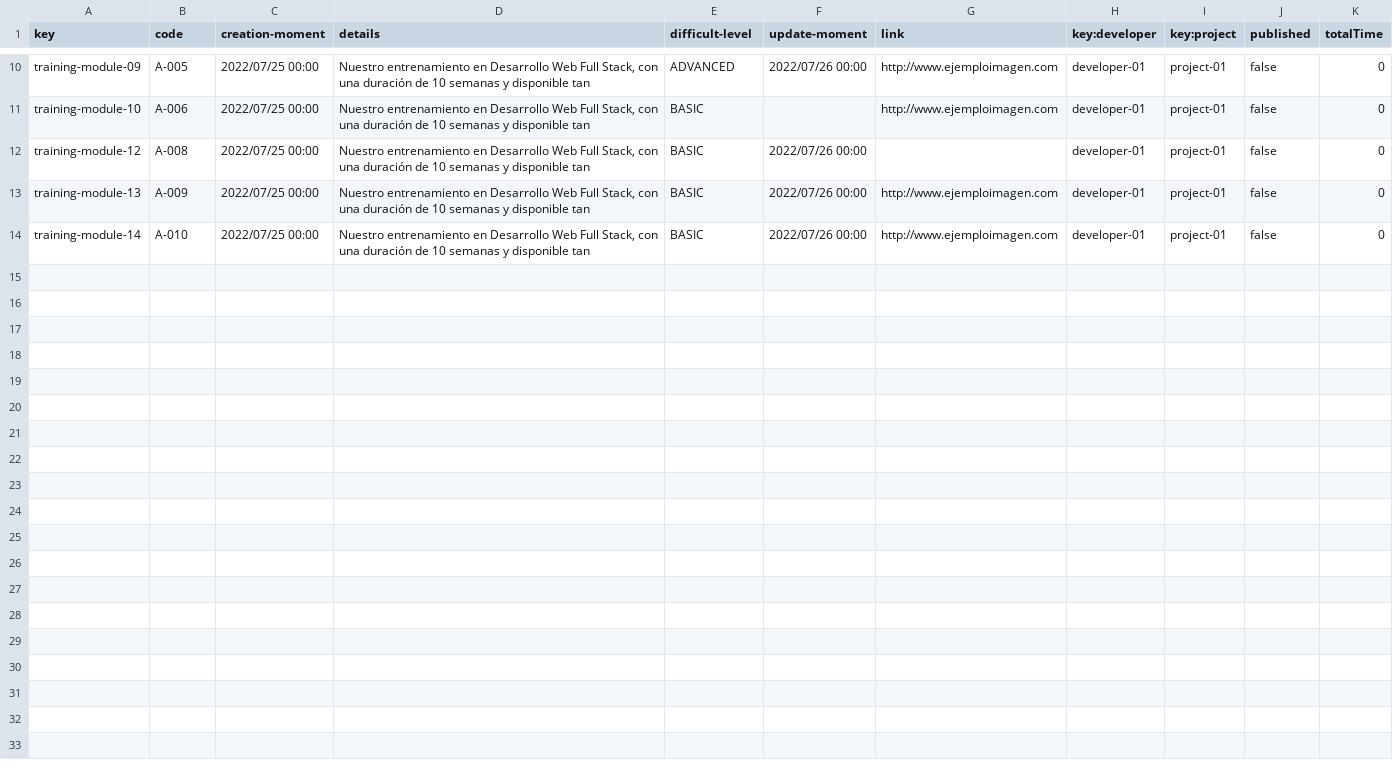
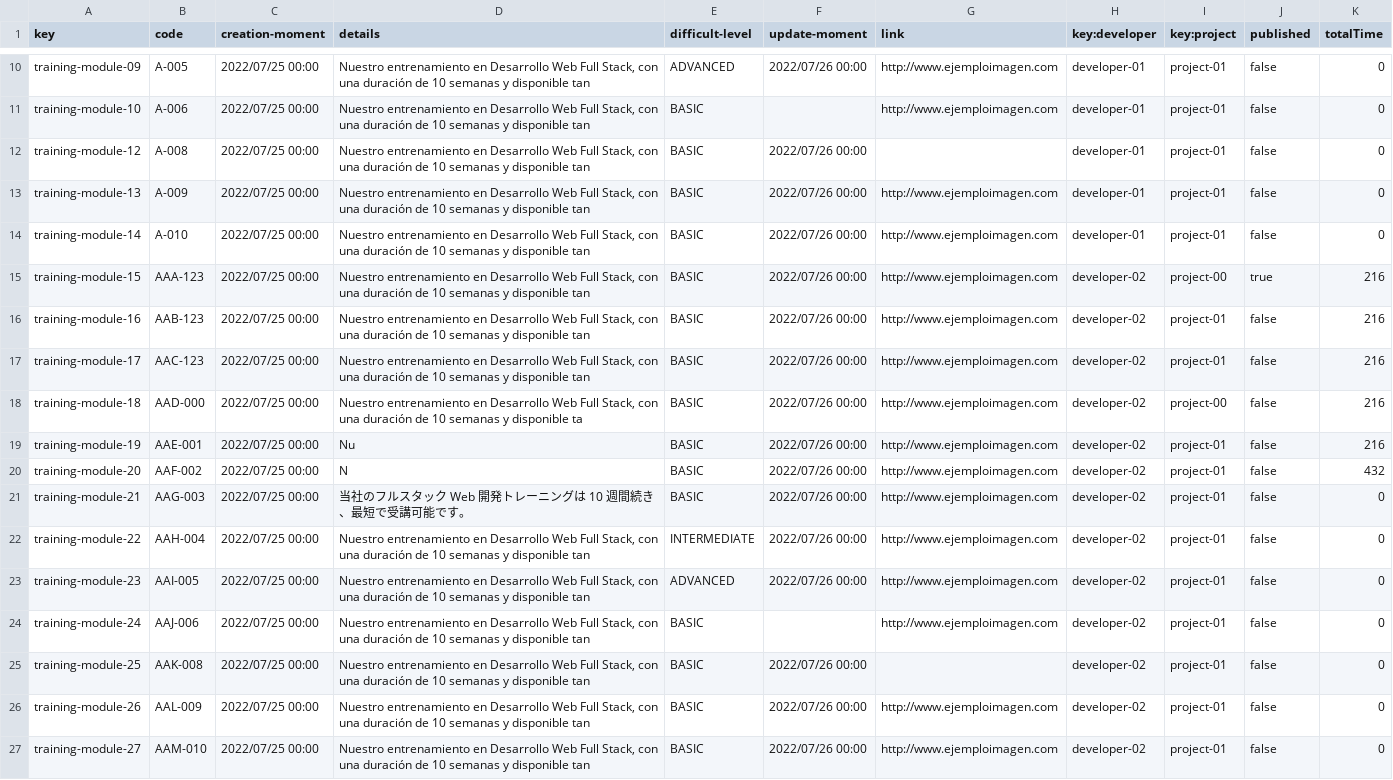
Before and after one commit to DP2-2023-2024-C1-001/Acme-SF-D04, a CSV file: src/main/webapp/WEB-INF/resources/sample-data/training-module.csv, drawn as a sheet; only a part is shown, gaps mark what is left out; the diff names each change by its address in the sheet, - before the commit and + after, or states it on an @@ line.

```diff
--- a/src/main/webapp/WEB-INF/resources/sample-data/training-module.csv
+++ b/src/main/webapp/WEB-INF/resources/sample-data/training-module.csv
+row 15: training-module-15 | AAA-123 | 2022/07/25 00:00 | Nuestro entrenamiento en Desarrollo Web Full Stack, con una duración de 10 semanas y disponible tan | BASIC | 2022/07/26 00:00 | http://www.ejemploimagen.com | developer-02 | project-00 | true | 216
+row 16: training-module-16 | AAB-123 | 2022/07/25 00:00 | Nuestro entrenamiento en Desarrollo Web Full Stack, con una duración de 10 semanas y disponible tan | BASIC | 2022/07/26 00:00 | http://www.ejemploimagen.com | developer-02 | project-01 | false | 216
+row 17: training-module-17 | AAC-123 | 2022/07/25 00:00 | Nuestro entrenamiento en Desarrollo Web Full Stack, con una duración de 10 semanas y disponible tan | BASIC | 2022/07/26 00:00 | http://www.ejemploimagen.com | developer-02 | project-01 | false | 216
+row 18: training-module-18 | AAD-000 | 2022/07/25 00:00 | Nuestro entrenamiento en Desarrollo Web Full Stack, con una duración de 10 semanas y disponible ta | BASIC | 2022/07/26 00:00 | http://www.ejemploimagen.com | developer-02 | project-00 | false | 216
+row 19: training-module-19 | AAE-001 | 2022/07/25 00:00 | Nu | BASIC | 2022/07/26 00:00 | http://www.ejemploimagen.com | developer-02 | project-01 | false | 216
+row 20: training-module-20 | AAF-002 | 2022/07/25 00:00 | N | BASIC | 2022/07/26 00:00 | http://www.ejemploimagen.com | developer-02 | project-01 | false | 432
+row 21: training-module-21 | AAG-003 | 2022/07/25 00:00 | 当社のフルスタック Web 開発トレーニングは 10 週間続き、最短で受講可能です。 | BASIC | 2022/07/26 00:00 | http://www.ejemploimagen.com | developer-02 | project-01 | false | 0
+row 22: training-module-22 | AAH-004 | 2022/07/25 00:00 | Nuestro entrenamiento en Desarrollo Web Full Stack, con una duración de 10 semanas y disponible tan | INTERMEDIATE | 2022/07/26 00:00 | http://www.ejemploimagen.com | developer-02 | project-01 | false | 0
+row 23: training-module-23 | AAI-005 | 2022/07/25 00:00 | Nuestro entrenamiento en Desarrollo Web Full Stack, con una duración de 10 semanas y disponible tan | ADVANCED | 2022/07/26 00:00 | http://www.ejemploimagen.com | developer-02 | project-01 | false | 0
+row 24: training-module-24 | AAJ-006 | 2022/07/25 00:00 | Nuestro entrenamiento en Desarrollo Web Full Stack, con una duración de 10 semanas y disponible tan | BASIC |  | http://www.ejemploimagen.com | developer-02 | project-01 | false | 0
+row 25: training-module-25 | AAK-008 | 2022/07/25 00:00 | Nuestro entrenamiento en Desarrollo Web Full Stack, con una duración de 10 semanas y disponible tan | BASIC | 2022/07/26 00:00 |  | developer-02 | project-01 | false | 0
+row 26: training-module-26 | AAL-009 | 2022/07/25 00:00 | Nuestro entrenamiento en Desarrollo Web Full Stack, con una duración de 10 semanas y disponible tan | BASIC | 2022/07/26 00:00 | http://www.ejemploimagen.com | developer-02 | project-01 | false | 0
+row 27: training-module-27 | AAM-010 | 2022/07/25 00:00 | Nuestro entrenamiento en Desarrollo Web Full Stack, con una duración de 10 semanas y disponible tan | BASIC | 2022/07/26 00:00 | http://www.ejemploimagen.com | developer-02 | project-01 | false | 0
```
Also changed, not shown: src/main/webapp/WEB-INF/resources/sample-data/training-session.csv, 7 other files.
